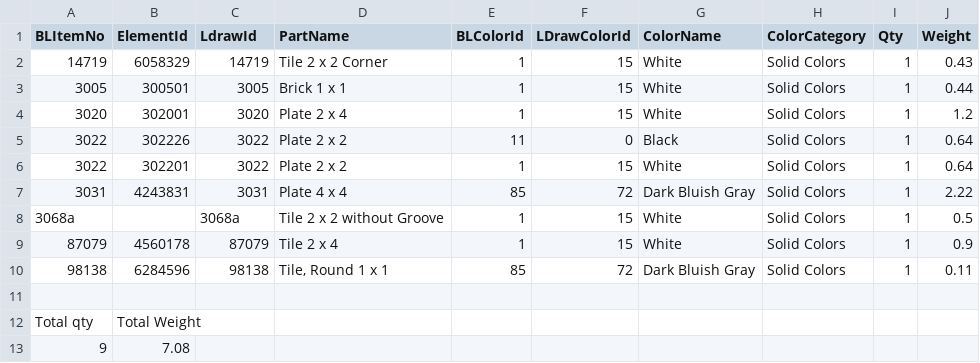
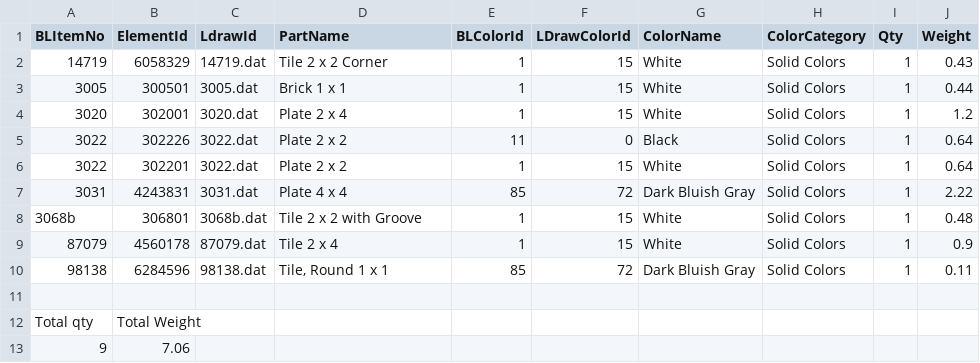
Before and after one commit to IMAGINARY/future-mobility-lego, a CSV file: parts/road.csv, drawn as a sheet.

```diff
--- a/parts/road.csv
+++ b/parts/road.csv
@@ -1,13 +1,13 @@
 BLItemNo,ElementId,LdrawId,PartName,BLColorId,LDrawColorId,ColorName,ColorCategory,Qty,Weight
-14719,6058329,14719,Tile 2 x 2 Corner,1,15,White,Solid Colors,1,0.43
-3005,300501,3005,Brick 1 x 1,1,15,White,Solid Colors,1,0.44
-3020,302001,3020,Plate 2 x 4,1,15,White,Solid Colors,1,1.2
-3022,302226,3022,Plate 2 x 2,11,0,Black,Solid Colors,1,0.64
-3022,302201,3022,Plate 2 x 2,1,15,White,Solid Colors,1,0.64
-3031,4243831,3031,Plate 4 x 4,85,72,Dark Bluish Gray,Solid Colors,1,2.22
-3068a,,3068a,Tile 2 x 2 without Groove,1,15,White,Solid Colors,1,0.5
-87079,4560178,87079,Tile 2 x 4,1,15,White,Solid Colors,1,0.9
-98138,6284596,98138,"Tile, Round 1 x 1",85,72,Dark Bluish Gray,Solid Colors,1,0.11
+14719,6058329,14719.dat,Tile 2 x 2 Corner,1,15,White,Solid Colors,1,0.43
+3005,300501,3005.dat,Brick 1 x 1,1,15,White,Solid Colors,1,0.44
+3020,302001,3020.dat,Plate 2 x 4,1,15,White,Solid Colors,1,1.2
+3022,302226,3022.dat,Plate 2 x 2,11,0,Black,Solid Colors,1,0.64
+3022,302201,3022.dat,Plate 2 x 2,1,15,White,Solid Colors,1,0.64
+3031,4243831,3031.dat,Plate 4 x 4,85,72,Dark Bluish Gray,Solid Colors,1,2.22
+3068b,306801,3068b.dat,Tile 2 x 2 with Groove,1,15,White,Solid Colors,1,0.48
+87079,4560178,87079.dat,Tile 2 x 4,1,15,White,Solid Colors,1,0.9
+98138,6284596,98138.dat,"Tile, Round 1 x 1",85,72,Dark Bluish Gray,Solid Colors,1,0.11
 ,,,,,,,,,
 Total qty,Total Weight,,,,,,,,
-9,7.08,,,,,,,,
+9,7.06,,,,,,,,
```
Also changed, not shown: parts/commercial.csv, parts/industrial.csv, 15 other files.
